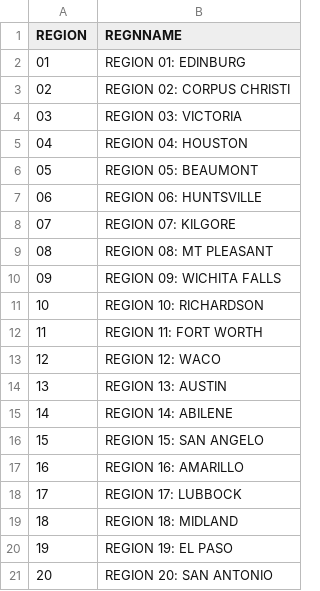
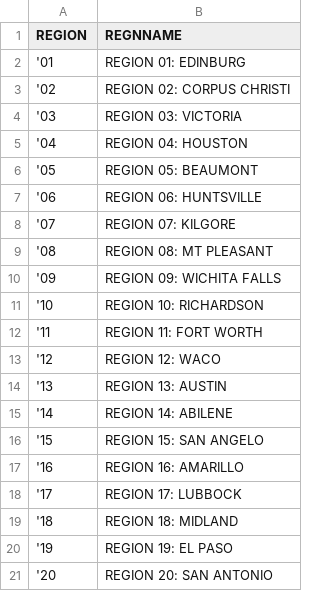
Before and after one commit to texastribune/scuole-data, a CSV file: tapr/reference/region/reference.csv, drawn as a sheet.

Commit message:
fixed region reference

```diff
--- a/tapr/reference/region/reference.csv
+++ b/tapr/reference/region/reference.csv
@@ -1,21 +1,21 @@
 REGION,REGNNAME
-"01","REGION 01: EDINBURG"
-"02","REGION 02: CORPUS CHRISTI"
-"03","REGION 03: VICTORIA"
-"04","REGION 04: HOUSTON"
-"05","REGION 05: BEAUMONT"
-"06","REGION 06: HUNTSVILLE"
-"07","REGION 07: KILGORE"
-"08","REGION 08: MT PLEASANT"
-"09","REGION 09: WICHITA FALLS"
-"10","REGION 10: RICHARDSON"
-"11","REGION 11: FORT WORTH"
-"12","REGION 12: WACO"
-"13","REGION 13: AUSTIN"
-"14","REGION 14: ABILENE"
-"15","REGION 15: SAN ANGELO"
-"16","REGION 16: AMARILLO"
-"17","REGION 17: LUBBOCK"
-"18","REGION 18: MIDLAND"
-"19","REGION 19: EL PASO"
-"20","REGION 20: SAN ANTONIO"
+'01,REGION 01: EDINBURG
+'02,REGION 02: CORPUS CHRISTI
+'03,REGION 03: VICTORIA
+'04,REGION 04: HOUSTON
+'05,REGION 05: BEAUMONT
+'06,REGION 06: HUNTSVILLE
+'07,REGION 07: KILGORE
+'08,REGION 08: MT PLEASANT
+'09,REGION 09: WICHITA FALLS
+'10,REGION 10: RICHARDSON
+'11,REGION 11: FORT WORTH
+'12,REGION 12: WACO
+'13,REGION 13: AUSTIN
+'14,REGION 14: ABILENE
+'15,REGION 15: SAN ANGELO
+'16,REGION 16: AMARILLO
+'17,REGION 17: LUBBOCK
+'18,REGION 18: MIDLAND
+'19,REGION 19: EL PASO
+'20,REGION 20: SAN ANTONIO
```
